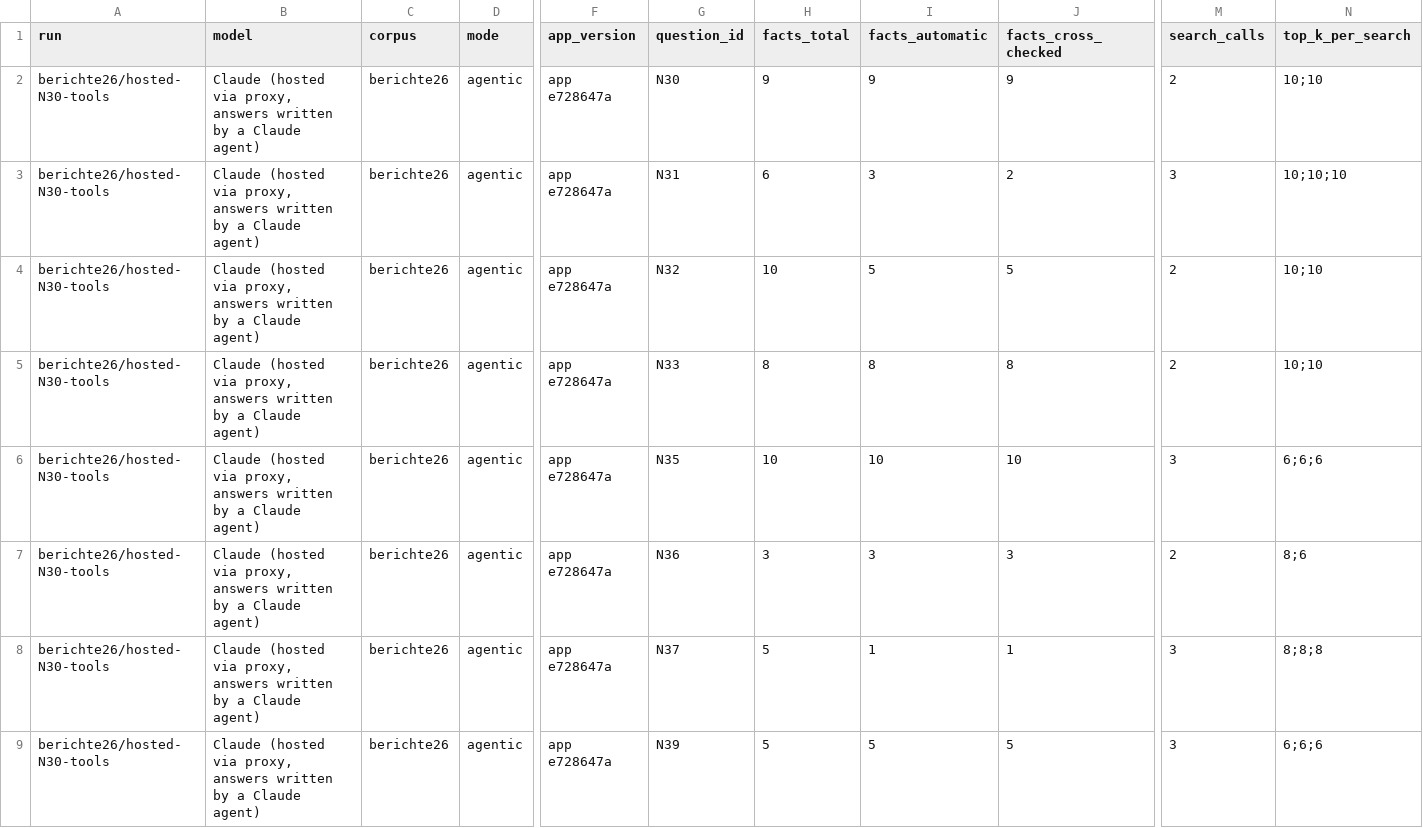
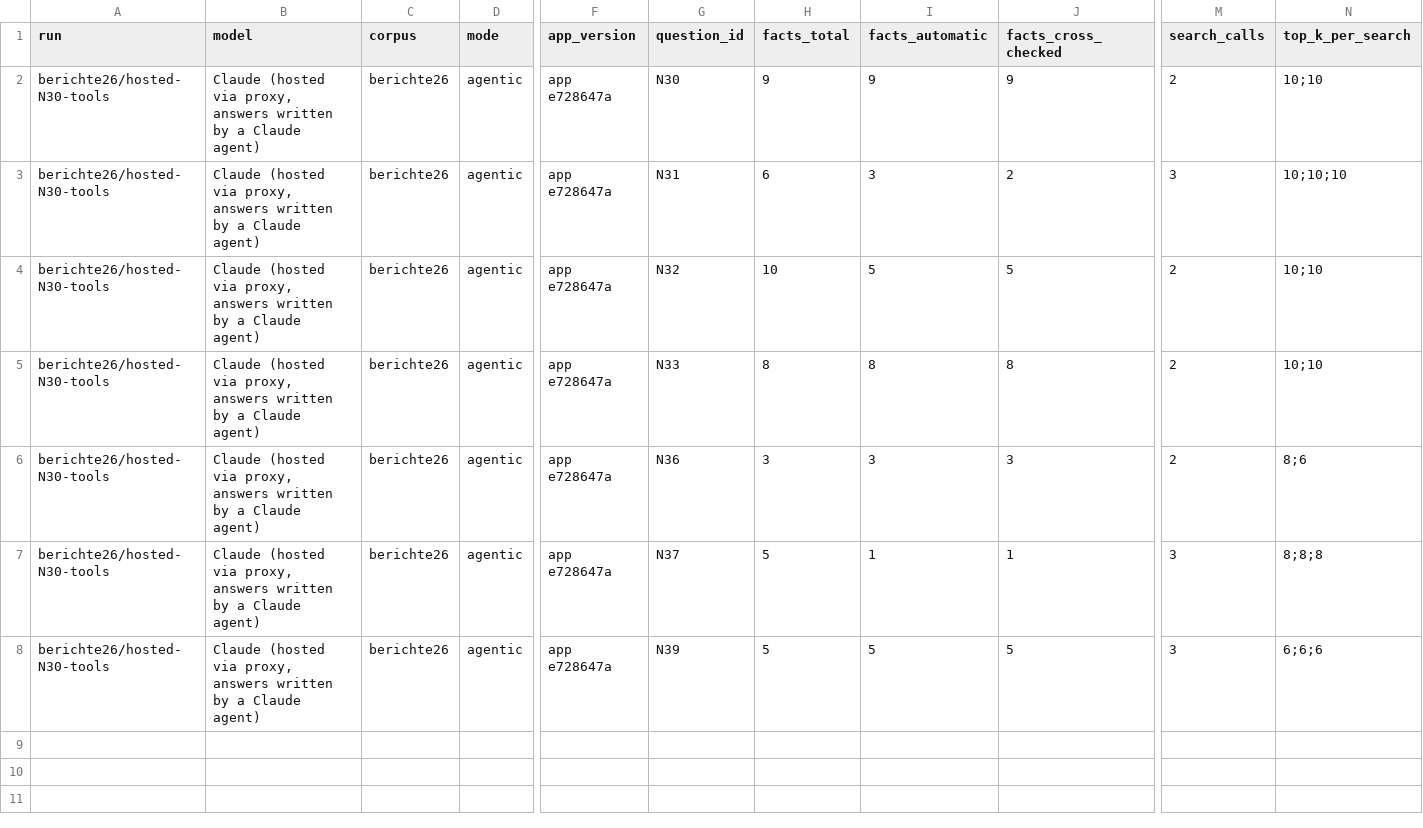
Before and after one commit to matthiasnordwig/programmiere, a CSV file: public/software-vs-model/hosted_berichte26_N30-tools.csv, drawn as a sheet; only a part is shown, gaps mark what is left out; rows hold the shown columns only; the diff names each change by its address in the sheet, - before the commit and + after, or states it on an @@ line.

```diff
--- a/public/software-vs-model/hosted_berichte26_N30-tools.csv
+++ b/public/software-vs-model/hosted_berichte26_N30-tools.csv
-row 6: berichte26/hosted-N30-tools | Claude (hosted via proxy, answers written by a Claude agent) | berichte26 | agentic | app e728647a | N35 | 10 | 10 | 10 | 3 | 6;6;6
```
Also changed, not shown: public/software-vs-model/hosted_berichte26_N30-direct.csv, public/software-vs-model/runs10_K-d27-Nodd-top10-s1337.csv, 18 other files.
